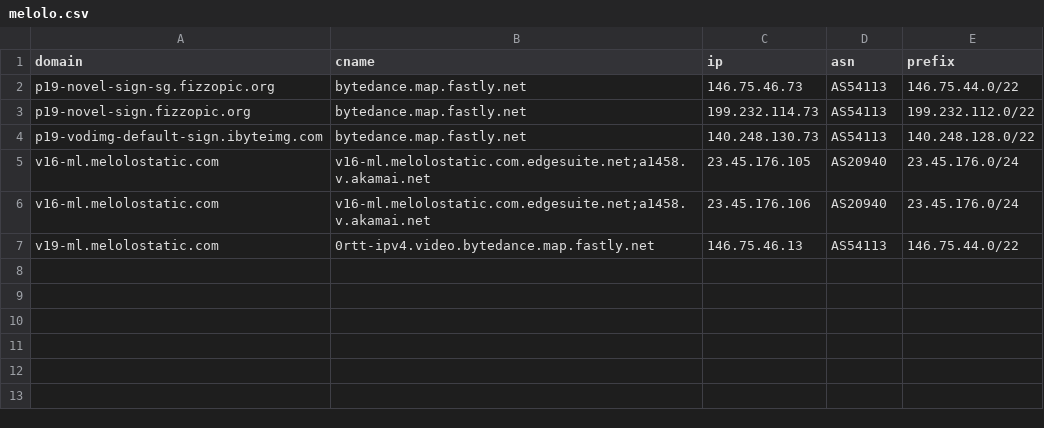
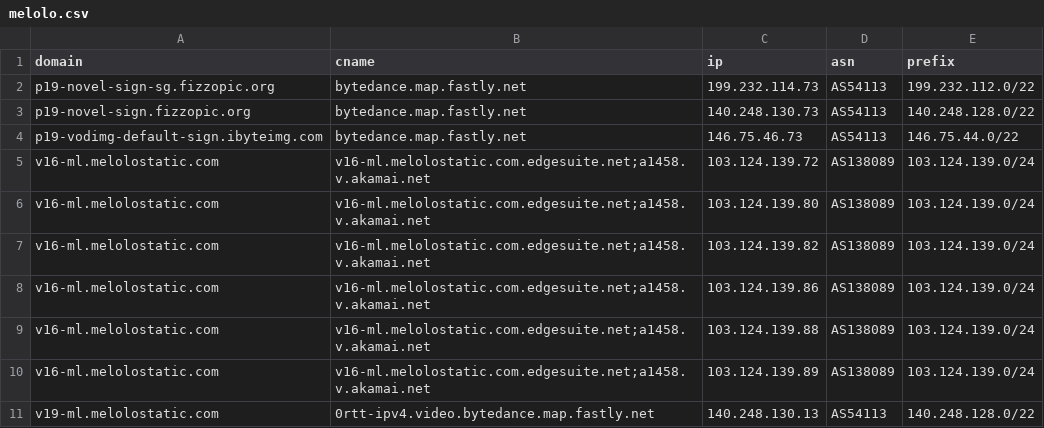
Before and after one commit to virky/mikrotik-address-list, a CSV file: melolo.csv, drawn as a sheet.

Commit message:
Auto update Melolo address list

```diff
--- a/melolo.csv
+++ b/melolo.csv
@@ -1,7 +1,11 @@
 domain,cname,ip,asn,prefix
-p19-novel-sign-sg.fizzopic.org,bytedance.map.fastly.net,146.75.46.73,AS54113,146.75.44.0/22
-p19-novel-sign.fizzopic.org,bytedance.map.fastly.net,199.232.114.73,AS54113,199.232.112.0/22
-p19-vodimg-default-sign.ibyteimg.com,bytedance.map.fastly.net,140.248.130.73,AS54113,140.248.128.0/22
-v16-ml.melolostatic.com,v16-ml.melolostatic.com.edgesuite.net;a1458.v.akamai.net,23.45.176.105,AS20940,23.45.176.0/24
-v16-ml.melolostatic.com,v16-ml.melolostatic.com.edgesuite.net;a1458.v.akamai.net,23.45.176.106,AS20940,23.45.176.0/24
-v19-ml.melolostatic.com,0rtt-ipv4.video.bytedance.map.fastly.net,146.75.46.13,AS54113,146.75.44.0/22
+p19-novel-sign-sg.fizzopic.org,bytedance.map.fastly.net,199.232.114.73,AS54113,199.232.112.0/22
+p19-novel-sign.fizzopic.org,bytedance.map.fastly.net,140.248.130.73,AS54113,140.248.128.0/22
+p19-vodimg-default-sign.ibyteimg.com,bytedance.map.fastly.net,146.75.46.73,AS54113,146.75.44.0/22
+v16-ml.melolostatic.com,v16-ml.melolostatic.com.edgesuite.net;a1458.v.akamai.net,103.124.139.72,AS138089,103.124.139.0/24
+v16-ml.melolostatic.com,v16-ml.melolostatic.com.edgesuite.net;a1458.v.akamai.net,103.124.139.80,AS138089,103.124.139.0/24
+v16-ml.melolostatic.com,v16-ml.melolostatic.com.edgesuite.net;a1458.v.akamai.net,103.124.139.82,AS138089,103.124.139.0/24
+v16-ml.melolostatic.com,v16-ml.melolostatic.com.edgesuite.net;a1458.v.akamai.net,103.124.139.86,AS138089,103.124.139.0/24
+v16-ml.melolostatic.com,v16-ml.melolostatic.com.edgesuite.net;a1458.v.akamai.net,103.124.139.88,AS138089,103.124.139.0/24
+v16-ml.melolostatic.com,v16-ml.melolostatic.com.edgesuite.net;a1458.v.akamai.net,103.124.139.89,AS138089,103.124.139.0/24
+v19-ml.melolostatic.com,0rtt-ipv4.video.bytedance.map.fastly.net,140.248.130.13,AS54113,140.248.128.0/22
```
Also changed, not shown: 1 other file.
